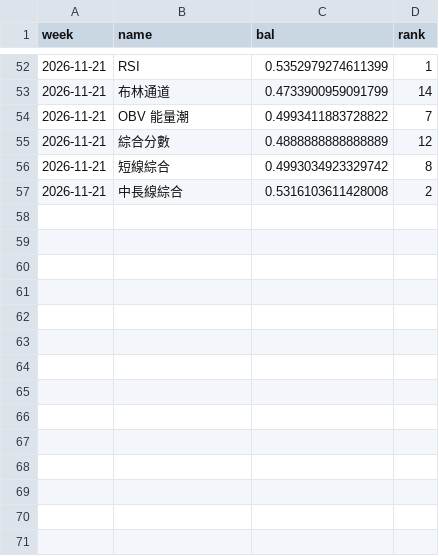
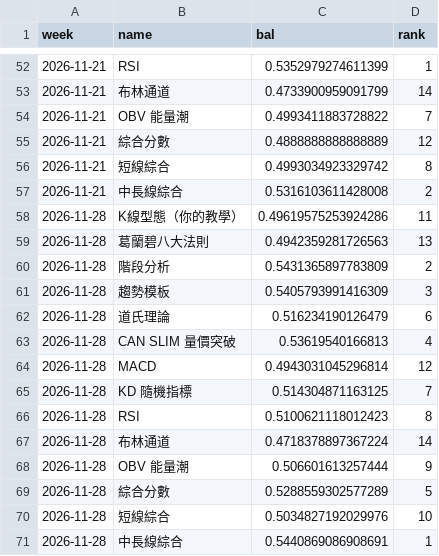
Before and after one commit to bette0708-cyber/kanpan-daily, a CSV file: 紀錄/每週回測排行.csv, drawn as a sheet; only a part is shown, gaps mark what is left out; the diff names each change by its address in the sheet, - before the commit and + after, or states it on an @@ line.

```diff
--- a/紀錄/每週回測排行.csv
+++ b/紀錄/每週回測排行.csv
+row 58: 2026-11-28 | K線型態（你的教學） | 0.49619575253924286 | 11
+row 59: 2026-11-28 | 葛蘭碧八大法則 | 0.4942359281726563 | 13
+row 60: 2026-11-28 | 階段分析 | 0.5431365897783809 | 2
+row 61: 2026-11-28 | 趨勢模板 | 0.5405793991416309 | 3
+row 62: 2026-11-28 | 道氏理論 | 0.516234190126479 | 6
+row 63: 2026-11-28 | CAN SLIM 量價突破 | 0.53619540166813 | 4
+row 64: 2026-11-28 | MACD | 0.4943031045296814 | 12
+row 65: 2026-11-28 | KD 隨機指標 | 0.514304871163125 | 7
+row 66: 2026-11-28 | RSI | 0.5100621118012423 | 8
+row 67: 2026-11-28 | 布林通道 | 0.4718378897367224 | 14
+row 68: 2026-11-28 | OBV 能量潮 | 0.506601613257444 | 9
+row 69: 2026-11-28 | 綜合分數 | 0.5288559302577289 | 5
+row 70: 2026-11-28 | 短線綜合 | 0.5034827192029976 | 10
+row 71: 2026-11-28 | 中長線綜合 | 0.5440869086908691 | 1
```
Also changed, not shown: 1 other file.
